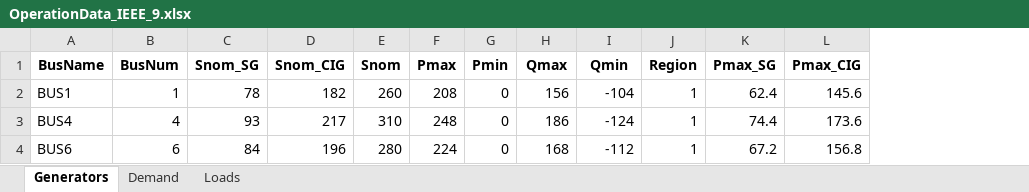
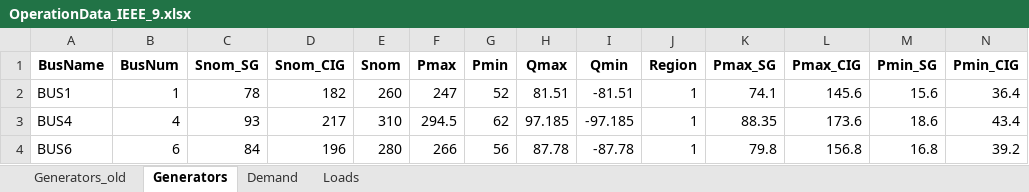
Before and after one commit to iraola/stability_analysis, an Excel workbook: stability_analysis/data/cases/OperationData_IEEE_9.xlsx, sheet Generators, drawn as a sheet; values as stored, in another font and other column widths than the file's, no borders; the diff names each change by its address in the sheet, - before the commit and + after, or states it on an @@ line.

```diff
--- a/stability_analysis/data/cases/OperationData_IEEE_9.xlsx (sheet Generators)
+++ b/stability_analysis/data/cases/OperationData_IEEE_9.xlsx (sheet Generators)
+sheet tab: Generators_old
+column M (Pmin_SG), rows 2-4: 15.6 | 18.6 | 16.8
+column N (Pmin_CIG), rows 2-4: 36.4 | 43.4 | 39.2
-F2 (Pmax): 208
+F2 (Pmax): 247
-G2 (Pmin): 0
+G2 (Pmin): 52
-H2 (Qmax): 156
+H2 (Qmax): 81.51
-I2 (Qmin): -104
+I2 (Qmin): -81.51
-K2 (Pmax_SG): 62.4
+K2 (Pmax_SG): 74.1
-F3 (Pmax): 248
+F3 (Pmax): 294.5
-G3 (Pmin): 0
+G3 (Pmin): 62
-H3 (Qmax): 186
+H3 (Qmax): 97.185
-I3 (Qmin): -124
+I3 (Qmin): -97.185
-K3 (Pmax_SG): 74.4
+K3 (Pmax_SG): 88.35
-F4 (Pmax): 224
+F4 (Pmax): 266
-G4 (Pmin): 0
+G4 (Pmin): 56
-H4 (Qmax): 168
+H4 (Qmax): 87.78
-I4 (Qmin): -112
+I4 (Qmin): -87.78
-K4 (Pmax_SG): 67.2
+K4 (Pmax_SG): 79.8
```
Also changed, not shown: sheet Demand, stability_analysis/data/cases/OperationData_IEEE_118.xlsx, 14 other files.
